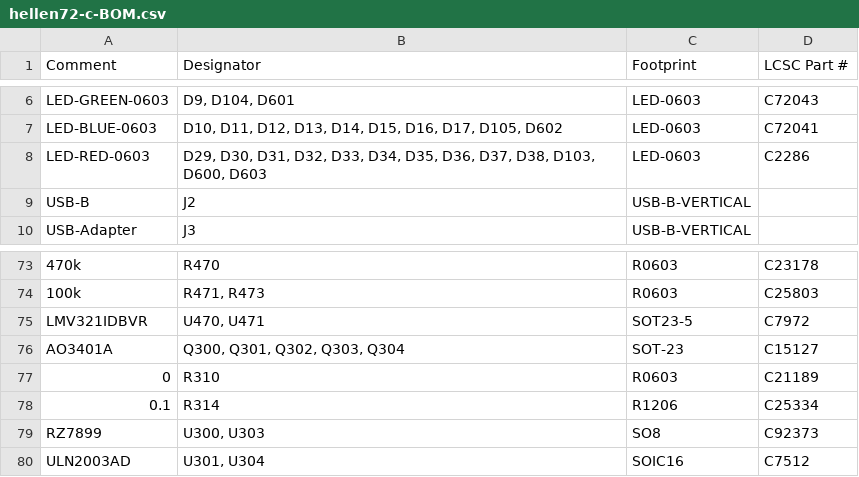
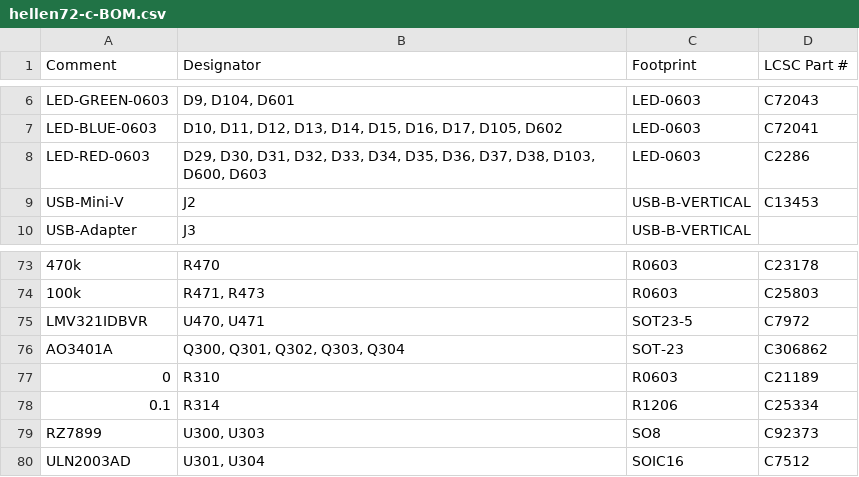
Before and after one commit to rusefi/hellen-miata-NB2, a CSV file: boards/hellen72-c/board/hellen72-c-BOM.csv, drawn as a sheet; only a part is shown, gaps mark what is left out.

Commit message:
Put USB-mini-vertical + fix https://github.com/andreika-git/hellen-one/issues/18

```diff
--- a/boards/hellen72-c/board/hellen72-c-BOM.csv
+++ b/boards/hellen72-c/board/hellen72-c-BOM.csv
@@ -8,3 +8,3 @@ Comment,Designator,Footprint,LCSC Part #
 "LED-RED-0603","D29, D30, D31, D32, D33, D34, D35, D36, D37, D38, D103, D600, D603","LED-0603","C2286"
-"USB-B","J2","USB-B-VERTICAL",""
+"USB-Mini-V","J2","USB-B-VERTICAL","C13453"
 "USB-Adapter","J3","USB-B-VERTICAL",""
@@ -75,3 +75,3 @@ Comment,Designator,Footprint,LCSC Part #
 "LMV321IDBVR","U470, U471","SOT23-5","C7972"
-"AO3401A","Q300, Q301, Q302, Q303, Q304","SOT-23","C15127"
+"AO3401A","Q300, Q301, Q302, Q303, Q304","SOT-23","C306862"
 "0","R310","R0603","C21189"
```
Also changed, not shown: boards/hellen72-c/board/hellen72-c-CPL.csv, boards/hellen72-c/frame/72-BOM.csv, 32 other files.
